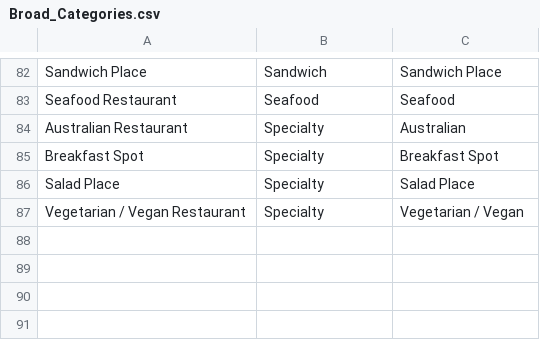
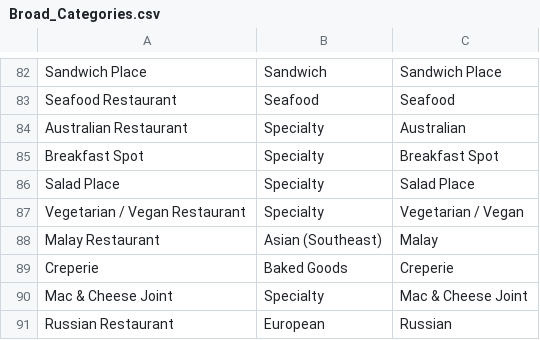
Before and after one commit to rsgdodge/Coursera_Capstone, a CSV file: data/Broad_Categories.csv, drawn as a sheet; only a part is shown, gaps mark what is left out; the diff names each change by its address in the sheet, - before the commit and + after, or states it on an @@ line.

Commit message:
Update Broad_Categories.csv

```diff
--- a/data/Broad_Categories.csv
+++ b/data/Broad_Categories.csv
+row 88: Malay Restaurant | Asian (Southeast) | Malay
+row 89: Creperie | Baked Goods | Creperie
+row 90: Mac & Cheese Joint | Specialty | Mac & Cheese Joint
+row 91: Russian Restaurant | European | Russian
```
